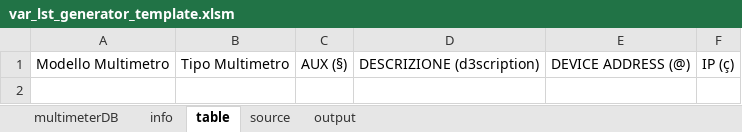
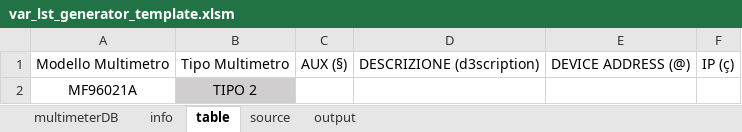
Before and after one commit to fredens91/varListGenerator, an Excel workbook: var_lst_generator_template.xlsm, sheet table, drawn as a sheet; values as stored, in another font and other column widths than the file's, no borders; charts and pictures and table styles not drawn; the diff names each change by its address in the sheet, - before the commit and + after, or states it on an @@ line.

```diff
--- a/var_lst_generator_template.xlsm (sheet table)
+++ b/var_lst_generator_template.xlsm (sheet table)
+row 2: MF96021A | TIPO 2
```
Also changed, not shown: sheet output, sheet source, sheet multimeterDB.
